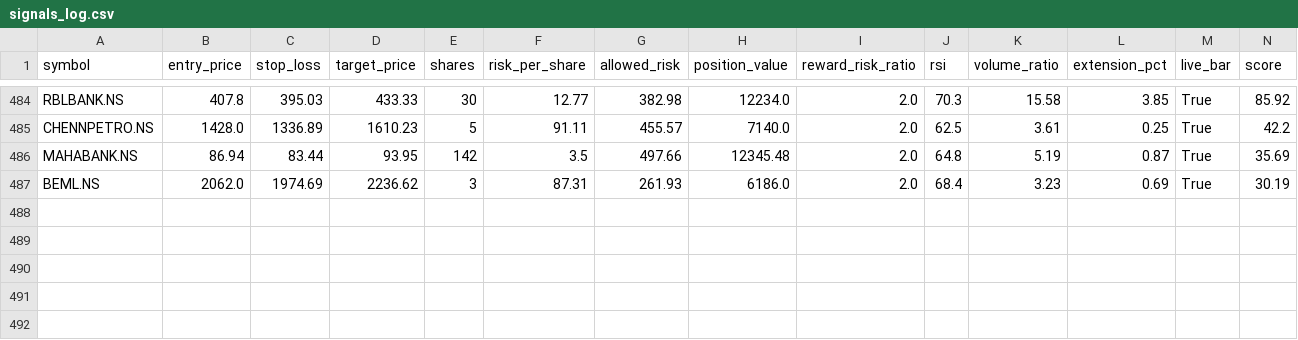
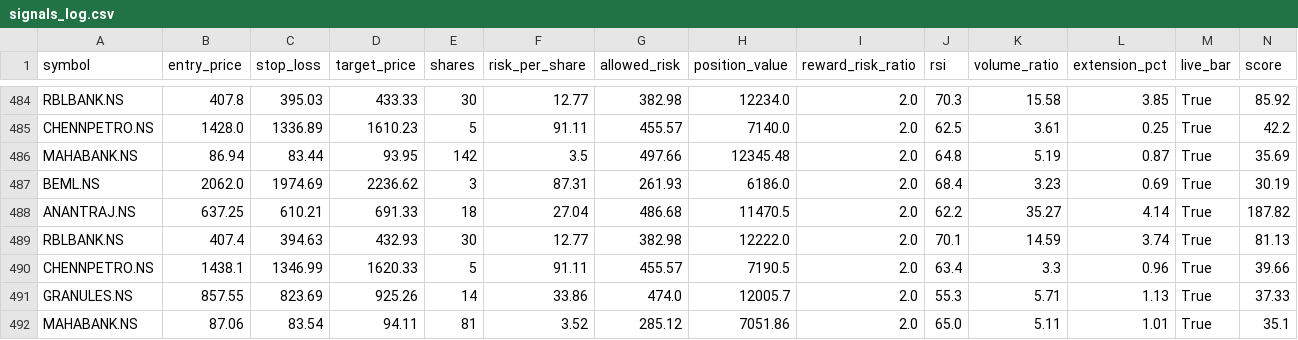
Before and after one commit to eeshanshukla12-star/nse_screener_1_.py, a CSV file: signals_log.csv, drawn as a sheet; only a part is shown, gaps mark what is left out; rows hold the shown columns only; the diff names each change by its address in the sheet, - before the commit and + after, or states it on an @@ line.

Commit message:
Update signal log [skip ci]

```diff
--- a/signals_log.csv
+++ b/signals_log.csv
+row 488: ANANTRAJ.NS | 637.25 | 610.21 | 691.33 | 18 | 27.04 | 486.68 | 11470.5 | 2.0 | 62.2 | 35.27 | 4.14 | True | 187.82
+row 489: RBLBANK.NS | 407.4 | 394.63 | 432.93 | 30 | 12.77 | 382.98 | 12222.0 | 2.0 | 70.1 | 14.59 | 3.74 | True | 81.13
+row 490: CHENNPETRO.NS | 1438.1 | 1346.99 | 1620.33 | 5 | 91.11 | 455.57 | 7190.5 | 2.0 | 63.4 | 3.3 | 0.96 | True | 39.66
+row 491: GRANULES.NS | 857.55 | 823.69 | 925.26 | 14 | 33.86 | 474.0 | 12005.7 | 2.0 | 55.3 | 5.71 | 1.13 | True | 37.33
+row 492: MAHABANK.NS | 87.06 | 83.54 | 94.11 | 81 | 3.52 | 285.12 | 7051.86 | 2.0 | 65.0 | 5.11 | 1.01 | True | 35.1
```
